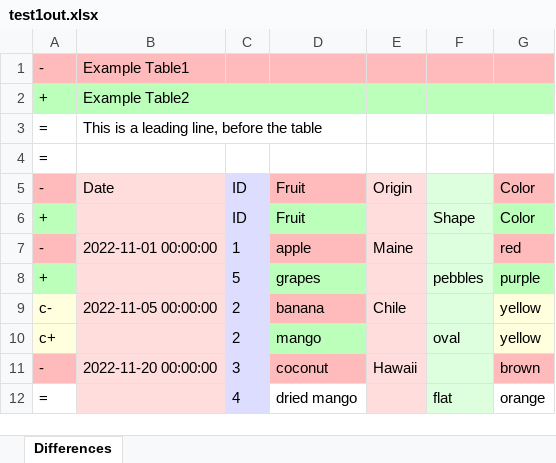
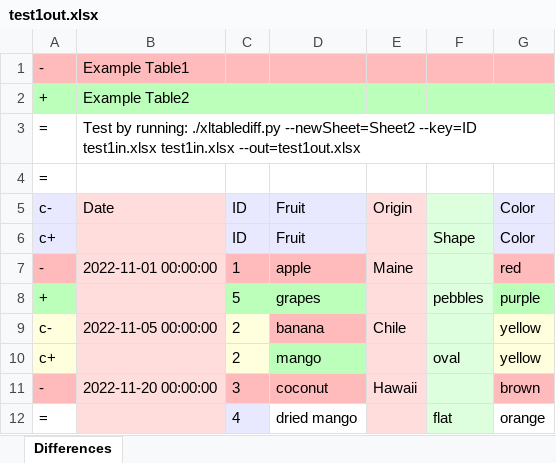
Before and after one commit to dbooth-boston/xltablediff, an Excel workbook: test1out.xlsx, sheet Differences, drawn as a sheet; values as stored, in another font and other column widths than the file's, no borders; the diff names each change by its address in the sheet, - before the commit and + after, or states it on an @@ line.

```diff
--- a/test1out.xlsx (sheet Differences)
+++ b/test1out.xlsx (sheet Differences)
-B3: This is a leading line, before the table
+B3: Test by running: ./xltablediff.py --newSheet=Sheet2 --key=ID test1in.xlsx test1in.xlsx --out=test1out.xlsx
-A5: -
+A5: c-
-A5 fill: #FFBBBB
+A5 fill: #E8E8FF
-D5 fill: #FFBBBB
+D5 fill: #E8E8FF
-G5 fill: #FFBBBB
+G5 fill: #E8E8FF
-A6: +
+A6: c+
-A6 fill: #BBFFBB
+A6 fill: #E8E8FF
-D6 fill: #BBFFBB
+D6 fill: #E8E8FF
-G6 fill: #BBFFBB
+G6 fill: #E8E8FF
-C7 fill: #DDDDFF
+C7 fill: #FFBBBB
-C8 fill: #DDDDFF
+C8 fill: #BBFFBB
-C9:C10 fill: #DDDDFF
+C9:C10 fill: #FFFFDD
-C11 fill: #DDDDFF
+C11 fill: #FFBBBB
```
Also changed, not shown: 3 other files.
